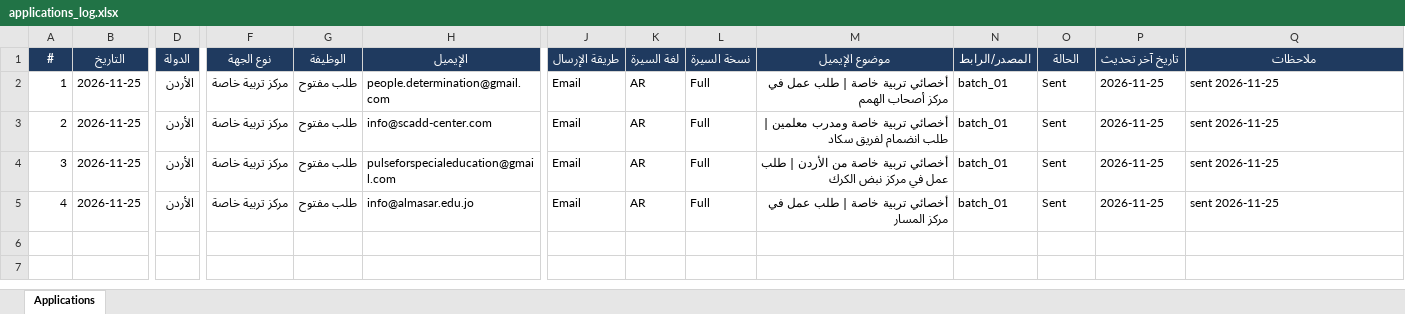
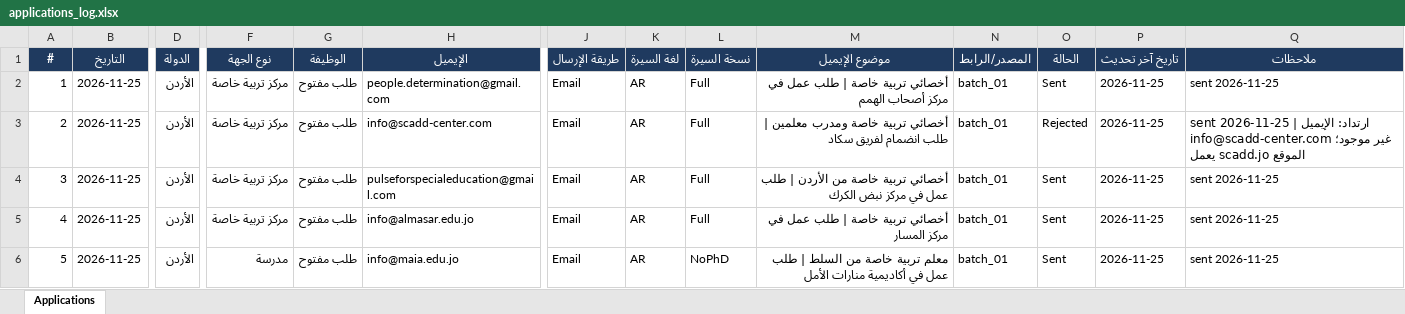
Before and after one commit to apptawfeer-blip/Job-application-11, an Excel workbook: output/applications_log.xlsx, sheet Applications, drawn as a sheet; only a part is shown, gaps mark what is left out; values as stored, in another font and other column widths than the file's, no borders; rows hold the shown columns only; the diff names each change by its address in the sheet, - before the commit and + after, or states it on an @@ line.

```diff
--- a/output/applications_log.xlsx (sheet Applications)
+++ b/output/applications_log.xlsx (sheet Applications)
-O3 (الحالة): Sent
+O3 (الحالة): Rejected
-Q3 (ملاحظات): sent 2026-11-25
+Q3 (ملاحظات): sent 2026-11-25 | ارتداد: الإيميل info@scadd-center.com غير موجود؛ الموقع scadd.jo يعمل
+row 6: 5 | 2026-11-25 | الأردن | مدرسة | طلب مفتوح | info@maia.edu.jo | Email | AR | NoPhD | معلم تربية خاصة من السلط | طلب عمل في أكاديمية منارات الأمل | batch_01 | Sent | 2026-11-25 | sent 2026-11-25
```
Also changed, not shown: output/dashboard.xlsx, output/issues_log.xlsx, 18 other files.
